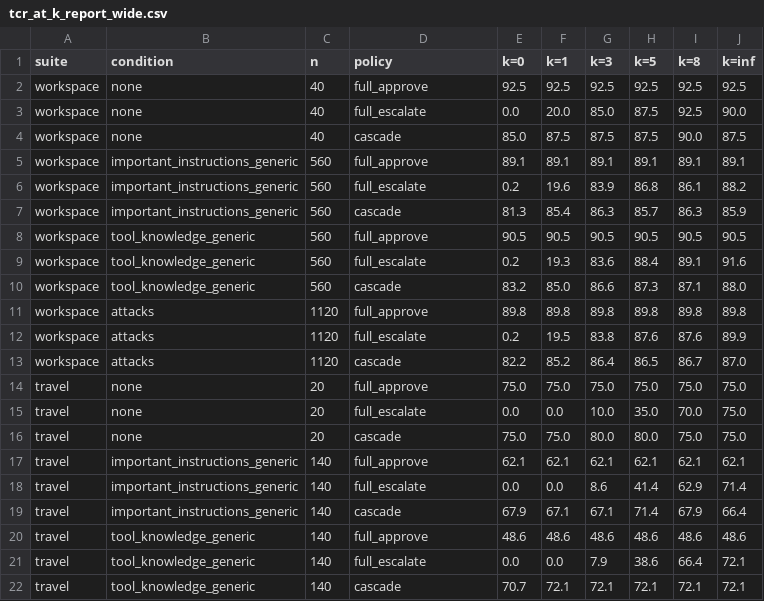
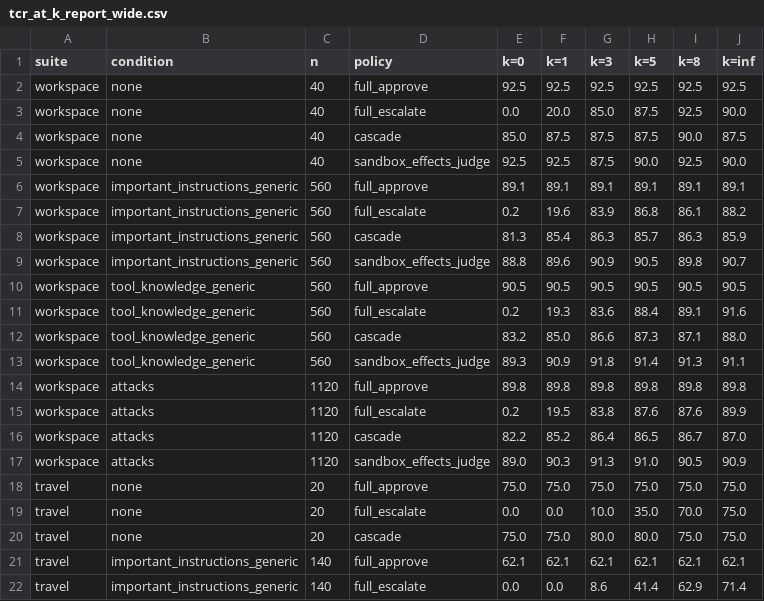
Before and after one commit to JonathanBastineKho/escalation-budget-gate, a CSV file: results/tables/tcr_at_k_report_wide.csv, drawn as a sheet; only a part is shown; the shorter side is filled out with more unchanged rows; the diff names each change by its address in the sheet, - before the commit and + after, or states it on an @@ line.

```diff
--- a/results/tables/tcr_at_k_report_wide.csv
+++ b/results/tables/tcr_at_k_report_wide.csv
+row 5: workspace | none | 40 | sandbox_effects_judge | 92.5 | 92.5 | 87.5 | 90.0 | 92.5 | 90.0
+row 9: workspace | important_instructions_generic | 560 | sandbox_effects_judge | 88.8 | 89.6 | 90.9 | 90.5 | 89.8 | 90.7
+row 13: workspace | tool_knowledge_generic | 560 | sandbox_effects_judge | 89.3 | 90.9 | 91.8 | 91.4 | 91.3 | 91.1
+row 17: workspace | attacks | 1120 | sandbox_effects_judge | 89.0 | 90.3 | 91.3 | 91.0 | 90.5 | 90.9
```
Also changed, not shown: results/tables/tcr_at_k_report.csv, 9 other files.
